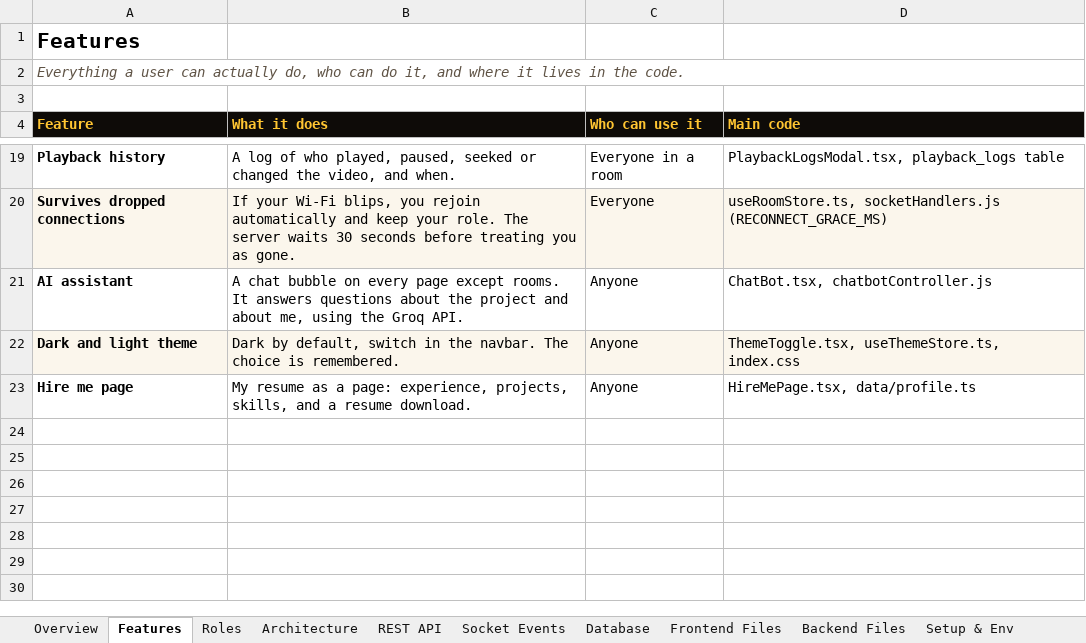
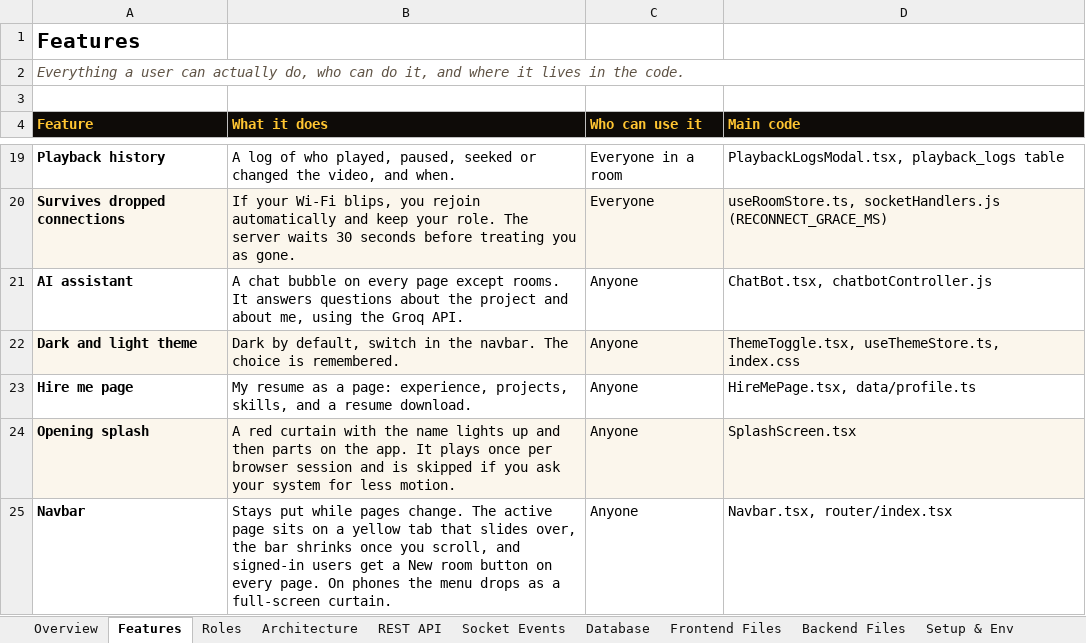
Before and after one commit to sarthakkaushik927/streaming-platform, an Excel workbook: docs/SyncStream-Project-Documentation.xlsx, sheet Features, drawn as a sheet; only a part is shown, gaps mark what is left out; values as stored, in another font and other column widths than the file's, no borders; the diff names each change by its address in the sheet, - before the commit and + after, or states it on an @@ line.

Commit message:
Update documentation for the splash, navbar and recent fixes

```diff
--- a/docs/SyncStream-Project-Documentation.xlsx (sheet Features)
+++ b/docs/SyncStream-Project-Documentation.xlsx (sheet Features)
+row 24: Opening splash | A red curtain with the name lights up and then parts on the app. It plays once per browser session and is skipped if you ask your system for less motion. | Anyone | SplashScreen.tsx
+row 25: Navbar | Stays put while pages change. The active page sits on a yellow tab that slides over, the bar shrinks once you scroll, and signed-in users get a New room button on every page. On phones the menu drops as a full-screen curtain. | Anyone | Navbar.tsx, router/index.tsx
```
Also changed, not shown: sheet Frontend Files, sheet Testing, sheet Decisions & Limits.
